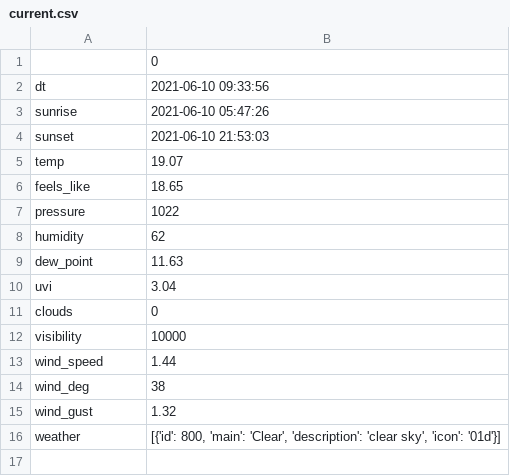
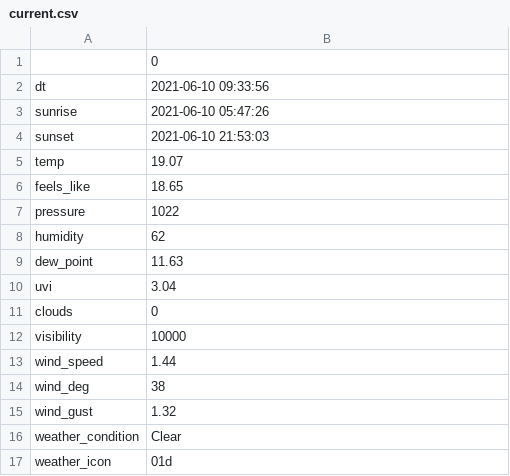
Before and after one commit to Tchaklaka/Sayato, a CSV file: data_test/current.csv, drawn as a sheet.

```diff
--- a/data_test/current.csv
+++ b/data_test/current.csv
@@ -15,2 +15,3 @@ wind_deg,38
 wind_gust,1.32
-weather,"[{'id': 800, 'main': 'Clear', 'description': 'clear sky', 'icon': '01d'}]"
+weather_condition,Clear
+weather_icon,01d
```
Also changed, not shown: data_test/hourly.csv, 2 other files.
